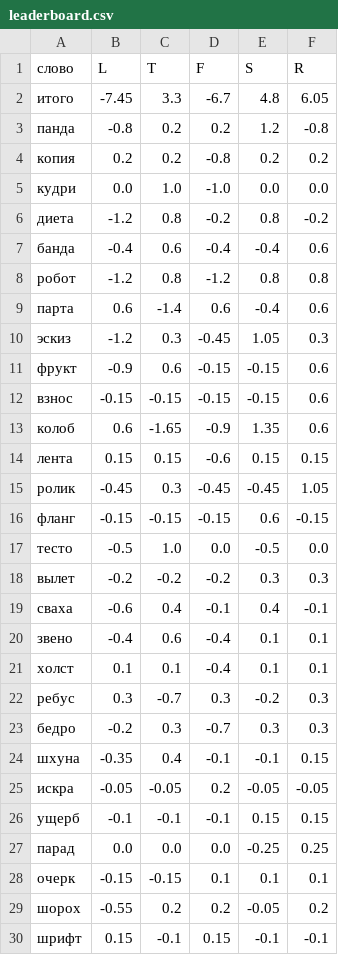
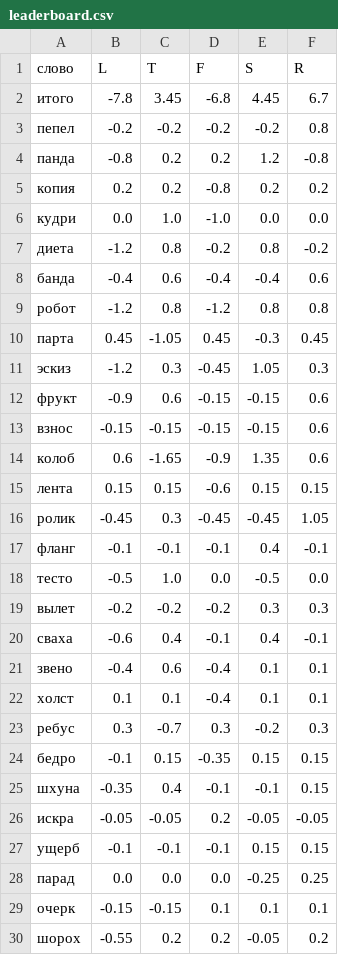
Before and after one commit to 1209090/wordle, a CSV file: leaderboard.csv, drawn as a sheet.

```diff
--- a/leaderboard.csv
+++ b/leaderboard.csv
@@ -1,3 +1,4 @@
 слово,L,T,F,S,R
-итого,-7.45,3.3,-6.7,4.8,6.05
+итого,-7.8,3.45,-6.8,4.45,6.7
+пепел,-0.2,-0.2,-0.2,-0.2,0.8
 панда,-0.8,0.2,0.2,1.2,-0.8
@@ -8,3 +9,3 @@
 робот,-1.2,0.8,-1.2,0.8,0.8
-парта,0.6,-1.4,0.6,-0.4,0.6
+парта,0.45,-1.05,0.45,-0.3,0.45
 эскиз,-1.2,0.3,-0.45,1.05,0.3
@@ -15,3 +16,3 @@
 ролик,-0.45,0.3,-0.45,-0.45,1.05
-фланг,-0.15,-0.15,-0.15,0.6,-0.15
+фланг,-0.1,-0.1,-0.1,0.4,-0.1
 тесто,-0.5,1.0,0.0,-0.5,0.0
@@ -22,3 +23,3 @@
 ребус,0.3,-0.7,0.3,-0.2,0.3
-бедро,-0.2,0.3,-0.7,0.3,0.3
+бедро,-0.1,0.15,-0.35,0.15,0.15
 шхуна,-0.35,0.4,-0.1,-0.1,0.15
@@ -29,2 +30 @@
 шорох,-0.55,0.2,0.2,-0.05,0.2
-шрифт,0.15,-0.1,0.15,-0.1,-0.1
```
Also changed, not shown: elo.csv, week-champs.csv, 2 other files.
